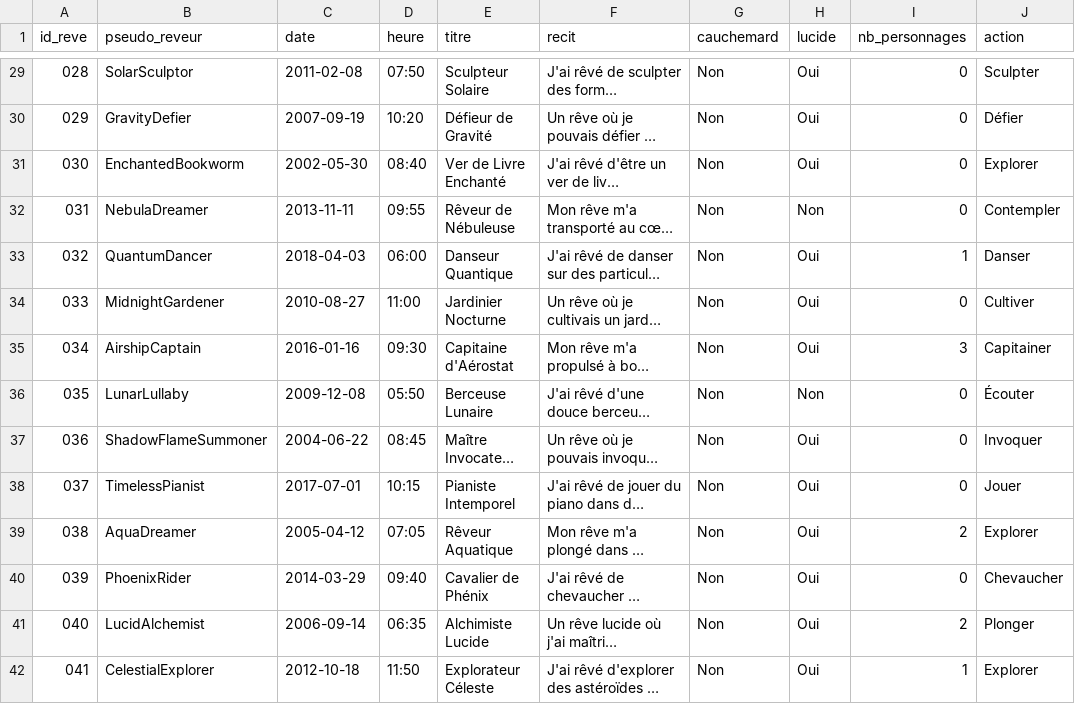
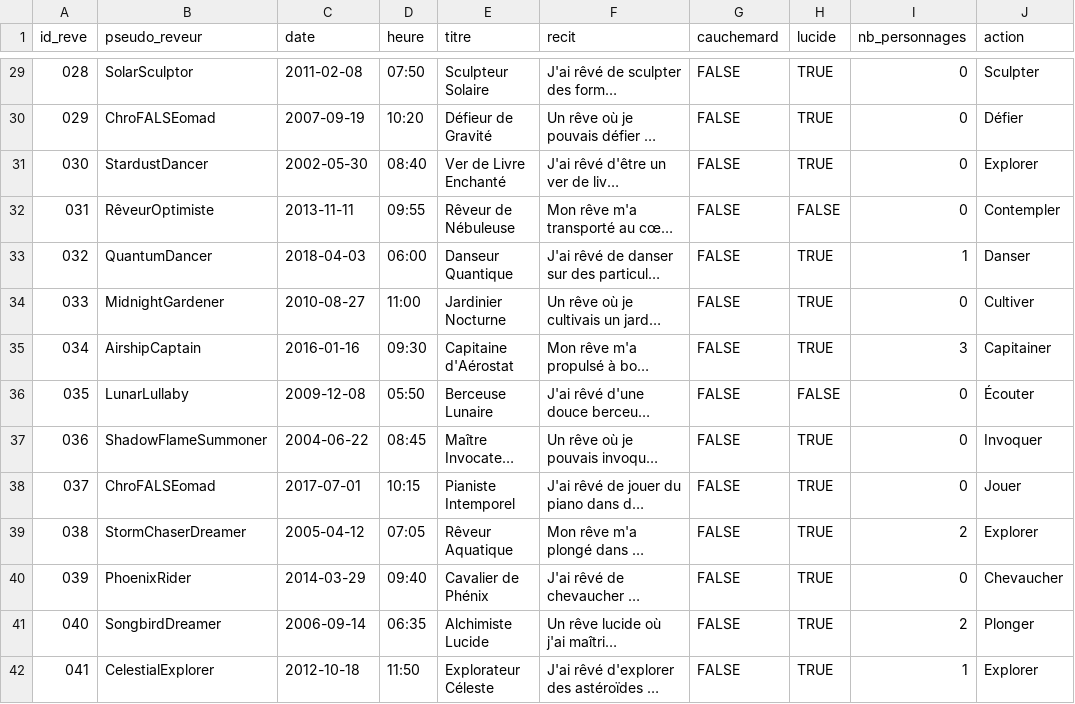
Before and after one commit to adriendemaegdt/tuto_sql_lite, a CSV file: data/bdd_reves.csv, drawn as a sheet; only a part is shown, gaps mark what is left out; long unchanged cells end in …; the diff covers the shown part only; the diff names each change by its address in the sheet, - before the commit and + after, or states it on an @@ line.

```diff
--- a/data/bdd_reves.csv
+++ b/data/bdd_reves.csv
-G29:G42 (cauchemard): Non
+G29:G42 (cauchemard): FALSE
-H29:H31 (lucide): Oui
+H29:H31 (lucide): TRUE
-B30 (pseudo_reveur): GravityDefier
+B30 (pseudo_reveur): ChroFALSEomad
-B31 (pseudo_reveur): EnchantedBookworm
+B31 (pseudo_reveur): StardustDancer
-B32 (pseudo_reveur): NebulaDreamer
+B32 (pseudo_reveur): RêveurOptimiste
-H32 (lucide): Non
+H32 (lucide): FALSE
-H33:H35 (lucide): Oui
+H33:H35 (lucide): TRUE
-H36 (lucide): Non
+H36 (lucide): FALSE
-H37:H42 (lucide): Oui
+H37:H42 (lucide): TRUE
-B38 (pseudo_reveur): TimelessPianist
+B38 (pseudo_reveur): ChroFALSEomad
-B39 (pseudo_reveur): AquaDreamer
+B39 (pseudo_reveur): StormChaserDreamer
-B41 (pseudo_reveur): LucidAlchemist
+B41 (pseudo_reveur): SongbirdDreamer
```
Also changed, not shown: 103 edited cells elsewhere in this file, 4 other files.
